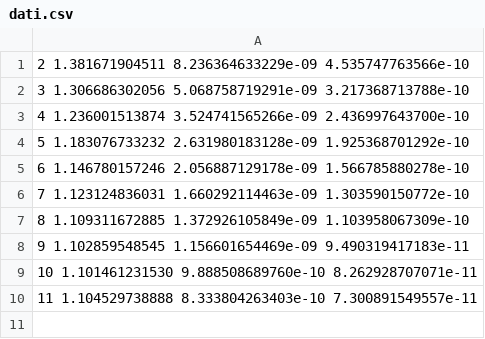
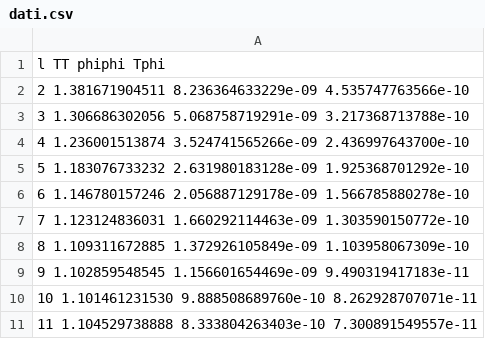
Before and after one commit to gio-bis/data_class, a CSV file: dati.csv, drawn as a sheet; the diff names each change by its address in the sheet, - before the commit and + after, or states it on an @@ line.

Commit message:
Update dati.csv

```diff
--- a/dati.csv
+++ b/dati.csv
+row 1: l TT phiphi Tphi
```
